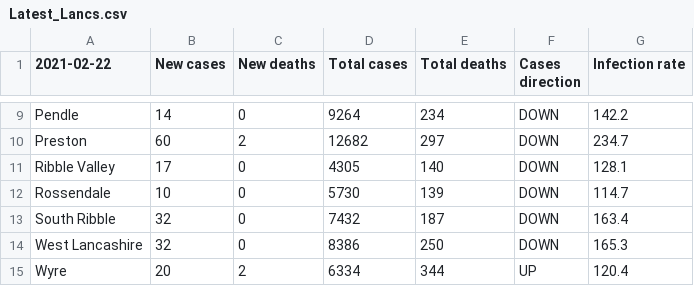
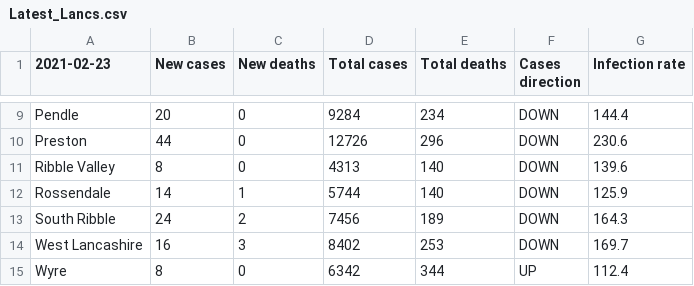
Before and after one commit to paumber/covid-data, a CSV file: Latest_Lancs.csv, drawn as a sheet; only a part is shown, gaps mark what is left out; the diff covers the shown part only; the diff names each change by its address in the sheet, - before the commit and + after, or states it on an @@ line.

```diff
--- a/Latest_Lancs.csv
+++ b/Latest_Lancs.csv
-A1: 2021-02-22
+A1: 2021-02-23
-B9 (New cases): 14
+B9 (New cases): 20
-D9 (Total cases): 9264
+D9 (Total cases): 9284
-G9 (Infection rate): 142.2
+G9 (Infection rate): 144.4
-B10 (New cases): 60
+B10 (New cases): 44
-C10 (New deaths): 2
+C10 (New deaths): 0
-D10 (Total cases): 12682
+D10 (Total cases): 12726
-E10 (Total deaths): 297
+E10 (Total deaths): 296
-G10 (Infection rate): 234.7
+G10 (Infection rate): 230.6
-B11 (New cases): 17
+B11 (New cases): 8
-D11 (Total cases): 4305
+D11 (Total cases): 4313
-G11 (Infection rate): 128.1
+G11 (Infection rate): 139.6
-B12 (New cases): 10
+B12 (New cases): 14
-C12 (New deaths): 0
+C12 (New deaths): 1
-D12 (Total cases): 5730
+D12 (Total cases): 5744
-E12 (Total deaths): 139
+E12 (Total deaths): 140
-G12 (Infection rate): 114.7
+G12 (Infection rate): 125.9
-B13 (New cases): 32
+B13 (New cases): 24
-C13 (New deaths): 0
+C13 (New deaths): 2
-D13 (Total cases): 7432
+D13 (Total cases): 7456
-E13 (Total deaths): 187
+E13 (Total deaths): 189
-G13 (Infection rate): 163.4
+G13 (Infection rate): 164.3
-B14 (New cases): 32
+B14 (New cases): 16
-C14 (New deaths): 0
+C14 (New deaths): 3
-D14 (Total cases): 8386
+D14 (Total cases): 8402
-E14 (Total deaths): 250
+E14 (Total deaths): 253
-G14 (Infection rate): 165.3
+G14 (Infection rate): 169.7
-B15 (New cases): 20
+B15 (New cases): 8
-C15 (New deaths): 2
+C15 (New deaths): 0
-D15 (Total cases): 6334
+D15 (Total cases): 6342
-G15 (Infection rate): 120.4
+G15 (Infection rate): 112.4
```
Also changed, not shown: 32 edited cells elsewhere in this file.
